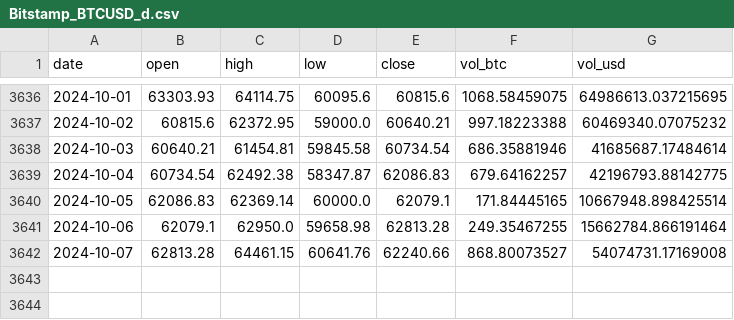
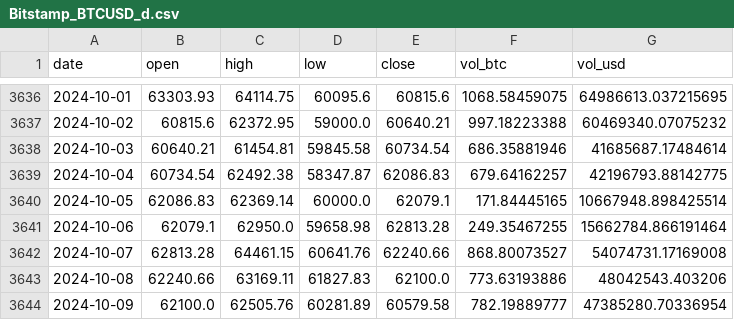
Before and after one commit to Cobasim/streamlit_yfinance, a CSV file: work_folder_temp/Bitstamp_BTCUSD_d.csv, drawn as a sheet; only a part is shown, gaps mark what is left out.

```diff
--- a/work_folder_temp/Bitstamp_BTCUSD_d.csv
+++ b/work_folder_temp/Bitstamp_BTCUSD_d.csv
@@ -3642 +3642,3 @@ date,open,high,low,close,vol_btc,vol_usd
 2024-10-07,62813.28,64461.15,60641.76,62240.66,868.80073527,54074731.17169008
+2024-10-08,62240.66,63169.11,61827.83,62100.0,773.63193886,48042543.403206
+2024-10-09,62100.0,62505.76,60281.89,60579.58,782.19889777,47385280.70336954
```
Also changed, not shown: 11 other files.
